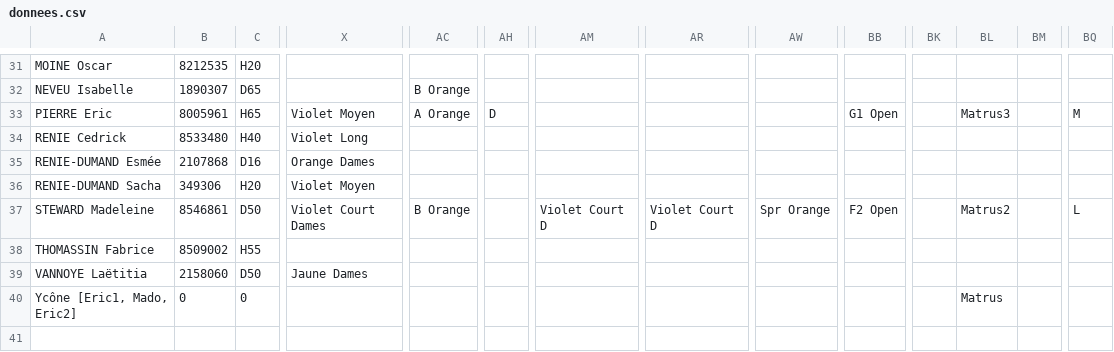
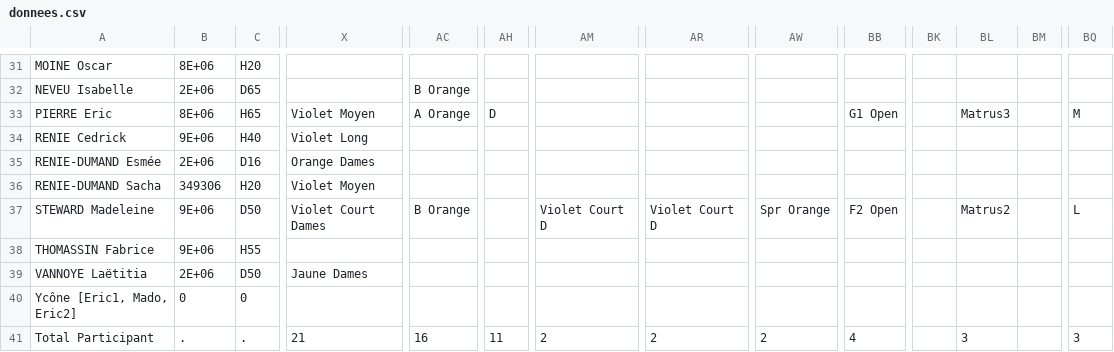
Before and after one commit to erikpier2/ycone_result_09, a CSV file: donnees.csv, drawn as a sheet; only a part is shown, gaps mark what is left out; rows hold the shown columns only; the diff covers the shown part only; the diff names each change by its address in the sheet, - before the commit and + after, or states it on an @@ line.

```diff
--- a/donnees.csv
+++ b/donnees.csv
-B31: 8212535
+B31: 8E+06
-B32: 1890307
+B32: 2E+06
-B33: 8005961
+B33: 8E+06
-B34: 8533480
+B34: 9E+06
-B35: 2107868
+B35: 2E+06
-B37: 8546861
+B37: 9E+06
-B38: 8509002
+B38: 9E+06
-B39: 2158060
+B39: 2E+06
-BL40: Matrus
+BL40: (empty)
+row 41: Total Participant | . | . | 21 | 16 | 11 | 2 | 2 | 2 | 4 |  | 3 |  | 3
```
Also changed, not shown: 27 edited cells elsewhere in this file.
